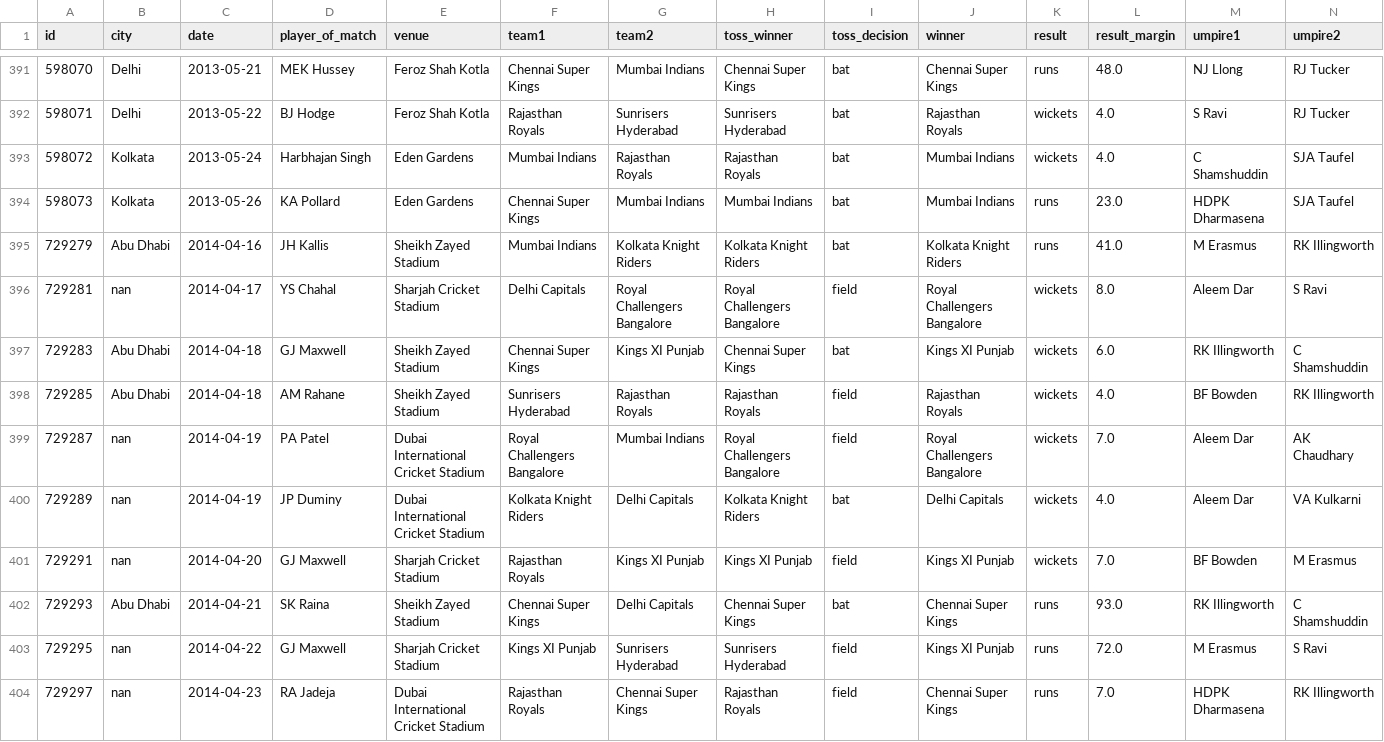
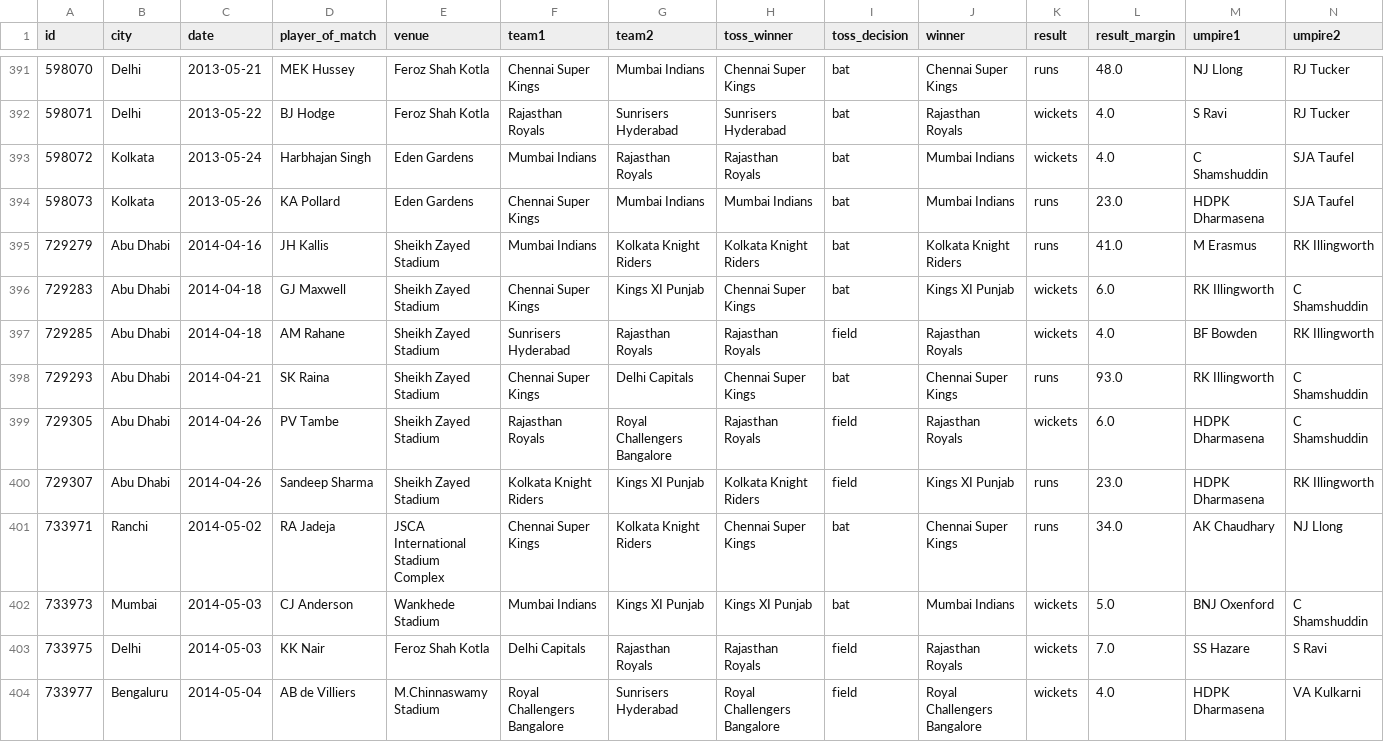
Before and after one commit to biku1998/ipl-dashboard, a CSV file: data/matches.csv, drawn as a sheet; only a part is shown, gaps mark what is left out; the shorter side is filled out with more unchanged rows; the diff covers the shown part only.

```diff
--- a/data/matches.csv
+++ b/data/matches.csv
@@ -395,10 +395,4 @@ id,city,date,player_of_match,venue,team1,team2,toss_winner,toss_decision,winner,
 729279,Abu Dhabi,2014-04-16,JH Kallis,Sheikh Zayed Stadium,Mumbai Indians,Kolkata Knight Riders,Kolkata Knight Riders,bat,Kolkata Knight Riders,runs,41.0,M Erasmus,RK Illingworth
-729281,nan,2014-04-17,YS Chahal,Sharjah Cricket Stadium,Delhi Capitals,Royal Challengers Bangalore,Royal Challengers Bangalore,field,Royal Challengers Bangalore,wickets,8.0,Aleem Dar,S Ravi
 729283,Abu Dhabi,2014-04-18,GJ Maxwell,Sheikh Zayed Stadium,Chennai Super Kings,Kings XI Punjab,Chennai Super Kings,bat,Kings XI Punjab,wickets,6.0,RK Illingworth,C Shamshuddin
 729285,Abu Dhabi,2014-04-18,AM Rahane,Sheikh Zayed Stadium,Sunrisers Hyderabad,Rajasthan Royals,Rajasthan Royals,field,Rajasthan Royals,wickets,4.0,BF Bowden,RK Illingworth
-729287,nan,2014-04-19,PA Patel,Dubai International Cricket Stadium,Royal Challengers Bangalore,Mumbai Indians,Royal Challengers Bangalore,field,Royal Challengers Bangalore,wickets,7.0,Aleem Dar,AK Chaudhary
-729289,nan,2014-04-19,JP Duminy,Dubai International Cricket Stadium,Kolkata Knight Riders,Delhi Capitals,Kolkata Knight Riders,bat,Delhi Capitals,wickets,4.0,Aleem Dar,VA Kulkarni
-729291,nan,2014-04-20,GJ Maxwell,Sharjah Cricket Stadium,Rajasthan Royals,Kings XI Punjab,Kings XI Punjab,field,Kings XI Punjab,wickets,7.0,BF Bowden,M Erasmus
 729293,Abu Dhabi,2014-04-21,SK Raina,Sheikh Zayed Stadium,Chennai Super Kings,Delhi Capitals,Chennai Super Kings,bat,Chennai Super Kings,runs,93.0,RK Illingworth,C Shamshuddin
-729295,nan,2014-04-22,GJ Maxwell,Sharjah Cricket Stadium,Kings XI Punjab,Sunrisers Hyderabad,Sunrisers Hyderabad,field,Kings XI Punjab,runs,72.0,M Erasmus,S Ravi
-729297,nan,2014-04-23,RA Jadeja,Dubai International Cricket Stadium,Rajasthan Royals,Chennai Super Kings,Rajasthan Royals,field,Chennai Super Kings,runs,7.0,HDPK Dharmasena,RK Illingworth
```
Also changed, not shown: 7 removed rows elsewhere in this file, 3 other files.
